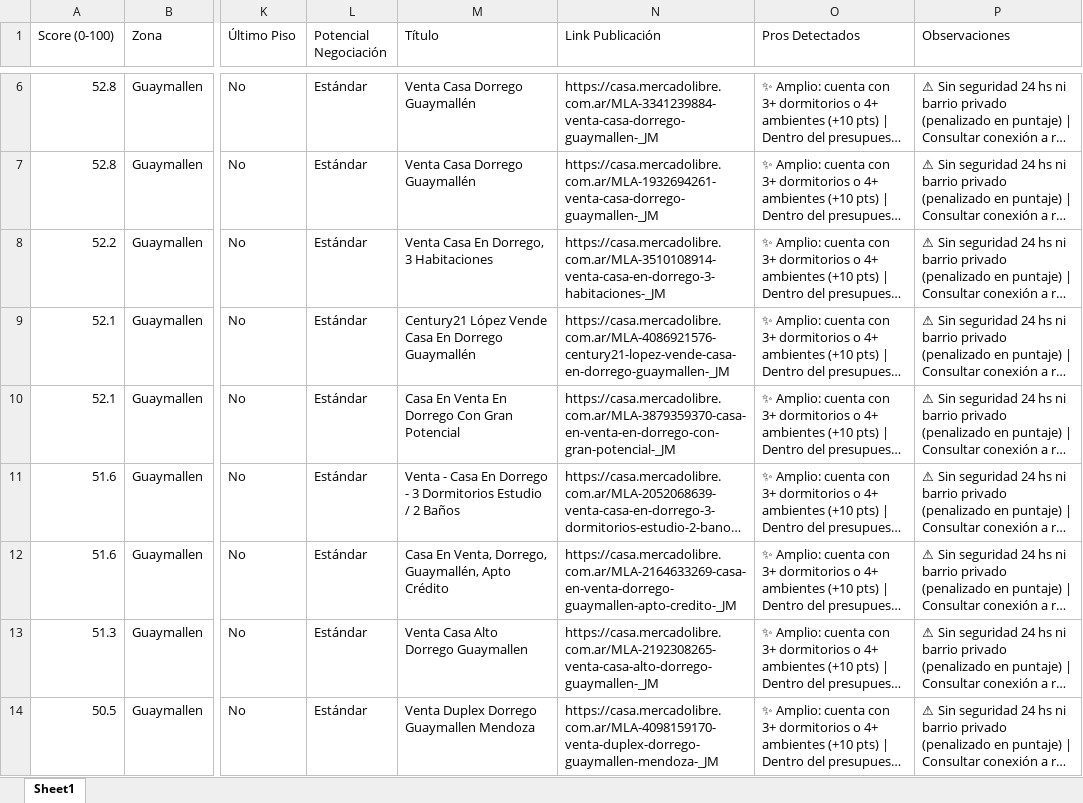
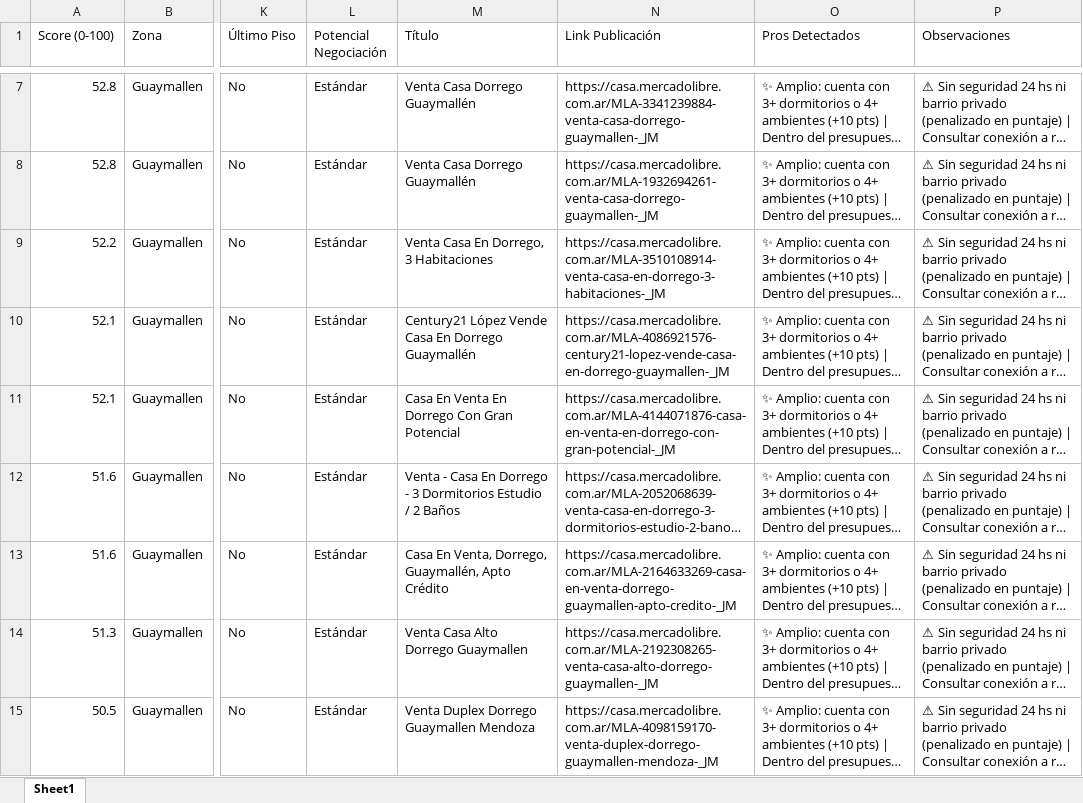
Before and after one commit to adriandigiu-max/radar-inmobiliario-mendoza, an Excel workbook: data/oportunidades_mendoza.xlsx, sheet Sheet1, drawn as a sheet; only a part is shown, gaps mark what is left out; long unchanged cells end in …; values as stored, in another font and other column widths than the file's, no borders; addresses are those after the commit; the diff covers the shown part only; the diff names each change by its address in the sheet, - before the commit and + after, or states it on an @@ line.

```diff
--- a/data/oportunidades_mendoza.xlsx (sheet Sheet1)
+++ b/data/oportunidades_mendoza.xlsx (sheet Sheet1)
-N11 (Link Publicación): https://casa.mercadolibre.com.ar/MLA-3879359370-casa-en-venta-en-dorrego-con-gran-potencial-_JM
+N11 (Link Publicación): https://casa.mercadolibre.com.ar/MLA-4144071876-casa-en-venta-en-dorrego-con-gran-potencial-_JM
```
Also changed, not shown: 5 added rows and 1 removed row elsewhere in this sheet, 4 other files.
